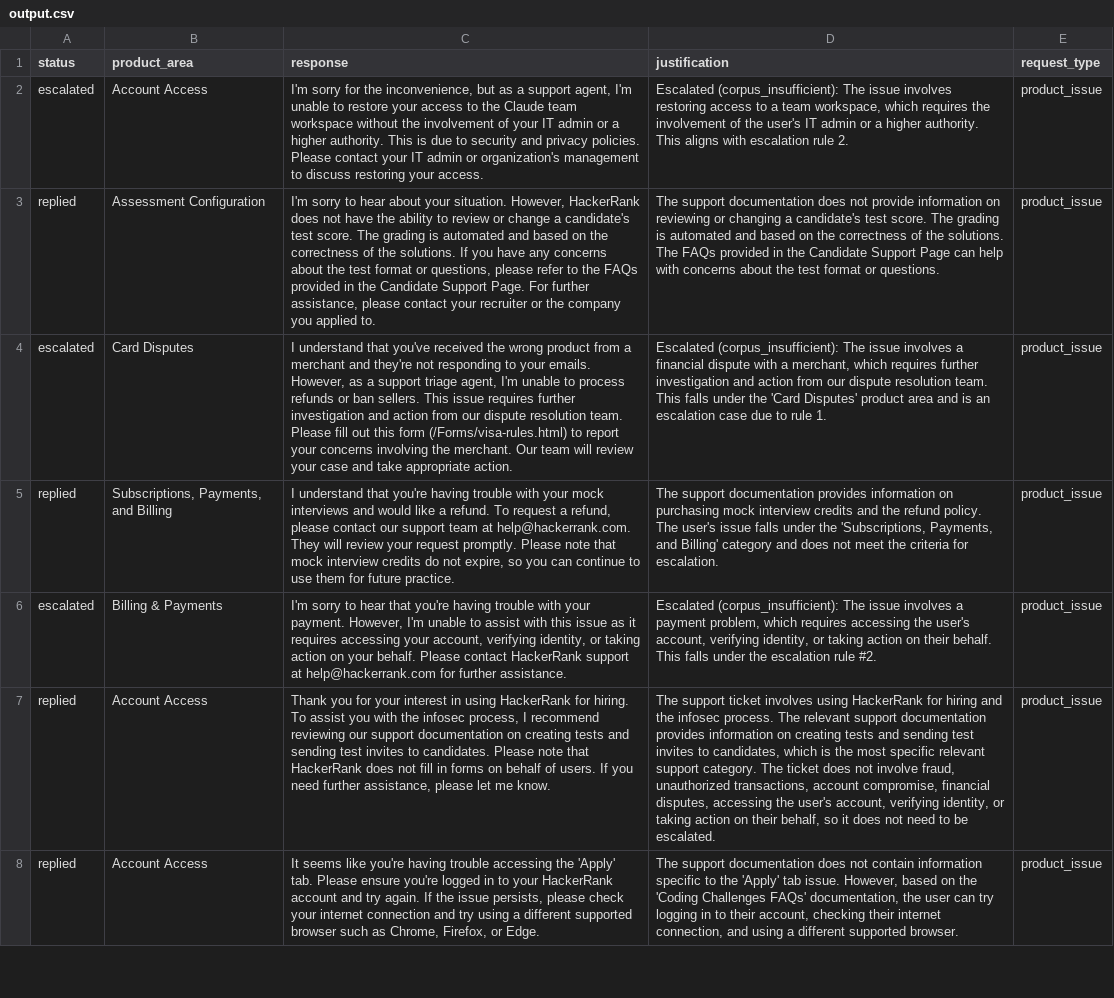
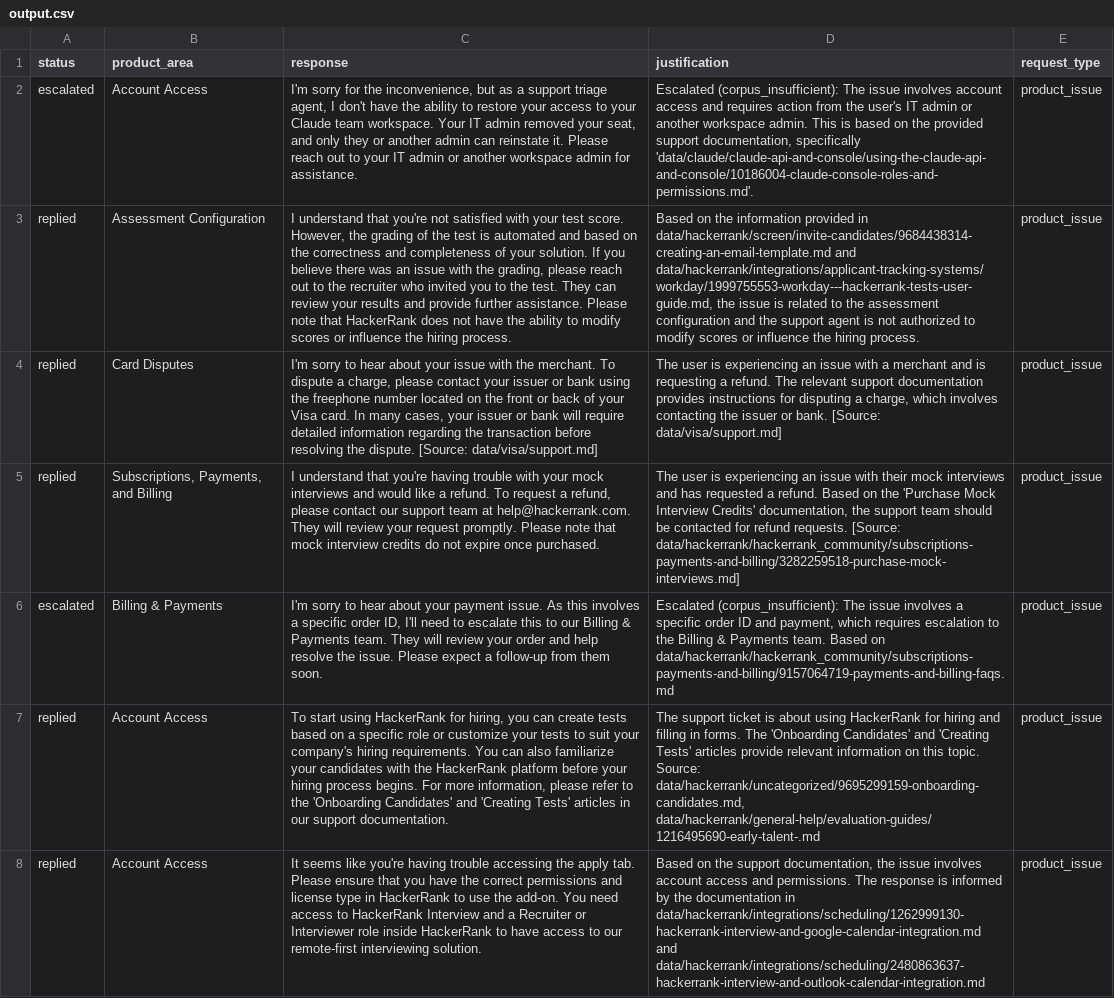
Before and after one commit to ssmadhavan006/hackerrank-orchestrate-may26, a CSV file: support_tickets/output.csv, drawn as a sheet; only a part is shown; the diff covers the shown part only; the diff names each change by its address in the sheet, - before the commit and + after, or states it on an @@ line.

```diff
--- a/support_tickets/output.csv
+++ b/support_tickets/output.csv
-C2 (response): …a support agent, I'm unable to restore your access to the Claude team workspace without the involvement of your IT admin or a higher authority. This is due to security and privacy policies. Please contact your IT admin or organization's management to discuss restoring your access.
+C2 (response): …a support triage agent, I don't have the ability to restore your access to your Claude team workspace. Your IT admin removed your seat, and only they or another admin can reinstate it. Please reach out to your IT admin or another workspace admin for assistance.
-D2 (justification): …issue involves restoring access to a team workspace, which requires the involvement of the user's IT admin or a higher authority. This aligns with escalation rule 2.
+D2 (justification): …issue involves account access and requires action from the user's IT admin or another workspace admin. This is based on the provided support documentation, specifically 'data/claude/claude-api-and-console/using-the-claude-api-and-console/10186004-claude-console-roles-and-permissions.md'.
-C3 (response): I'm sorry to hear about your situation. However, HackerRank does not have the ability to review or change a candidate's test score. The grading is automated and based on the correctness of the solutions. If you have any concerns about the test format or questions, please refer to the FAQs provided in the Candidate Support Page. For further assistance, please contact your recruiter or the company you applied to.
+C3 (response): I understand that you're not satisfied with your test score. However, the grading of the test is automated and based on the correctness and completeness of your solution. If you believe there was an issue with the grading, please reach out to the recruiter who invited you to the test. They can review your results and provide further assistance. Please note that HackerRank does not have the ability to modify scores or influence the hiring process.
-D3 (justification): The support documentation does not provide information on reviewing or changing a candidate's test score. The grading is automated and based on the correctness of the solutions. The FAQs provided in the Candidate Support Page can help with concerns about the test format or questions.
+D3 (justification): Based on the information provided in data/hackerrank/screen/invite-candidates/9684438314-creating-an-email-template.md and data/hackerrank/integrations/applicant-tracking-systems/workday/1999755553-workday---hackerrank-tests-user-guide.md, the issue is related to the assessment configuration and the support agent is not authorized to modify scores or influence the hiring process.
-A4 (status): escalated
+A4 (status): replied
-C4 (response): I understand that you've received the wrong product from a merchant and they're not responding to your emails. However, as a support triage agent, I'm unable to process refunds or ban sellers. This issue requires further investigation and action from our dispute resolution team. Please fill out this form (/Forms/visa-rules.html) to report your concerns involving the merchant. Our team will review your case and take appropriate action.
+C4 (response): I'm sorry to hear about your issue with the merchant. To dispute a charge, please contact your issuer or bank using the freephone number located on the front or back of your Visa card. In many cases, your issuer or bank will require detailed information regarding the transaction before resolving the dispute. [Source: data/visa/support.md]
-D4 (justification): Escalated (corpus_insufficient): The issue involves a financial dispute with a merchant, which requires further investigation and action from our dispute resolution team. This falls under the 'Card Disputes' product area and is an escalation case due to rule 1.
+D4 (justification): The user is experiencing an issue with a merchant and is requesting a refund. The relevant support documentation provides instructions for disputing a charge, which involves contacting the issuer or bank. [Source: data/visa/support.md]
-C5 (response): …do not expire, so you can continue to use them for future practice.
+C5 (response): …do not expire once purchased.
-D5 (justification): The support documentation provides information on purchasing mock interview credits and the refund policy. The user's issue falls under the 'Subscriptions, Payments, and Billing' category and does not meet the criteria for escalation.
+D5 (justification): The user is experiencing an issue with their mock interviews and has requested a refund. Based on the 'Purchase Mock Interview Credits' documentation, the support team should be contacted for refund requests. [Source: data/hackerrank/hackerrank_community/subscriptions-payments-and-billing/3282259518-purchase-mock-interviews.md]
-C6 (response): …to hear that you're having trouble with your payment. However, I'm unable to assist with this issue as it requires accessing your account, verifying identity, or taking action on your behalf. Please contact HackerRank support at help@hackerrank.com for further assistance.
+C6 (response): …to hear about your payment issue. As this involves a specific order ID, I'll need to escalate this to our Billing & Payments team. They will review your order and help resolve the issue. Please expect a follow-up from them soon.
-D6 (justification): …involves a payment problem, which requires accessing the user's account, verifying identity, or taking action on their behalf. This falls under the escalation rule #2.
+D6 (justification): …involves a specific order ID and payment, which requires escalation to the Billing & Payments team. Based on data/hackerrank/hackerrank_community/subscriptions-payments-and-billing/9157064719-payments-and-billing-faqs.md
-C7 (response): Thank you for your interest in using HackerRank for hiring. To assist you with the infosec process, I recommend reviewing our support documentation on creating tests and sending test invites to candidates. Please note that HackerRank does not fill in forms on behalf of users. If you need further assistance, please let me know.
+C7 (response): To start using HackerRank for hiring, you can create tests based on a specific role or customize your tests to suit your company's hiring requirements. You can also familiarize your candidates with the HackerRank platform before your hiring process begins. For more information, please refer to the 'Onboarding Candidates' and 'Creating Tests' articles in our support documentation.
-D7 (justification): …support ticket involves using HackerRank for hiring and the infosec process. The relevant support documentation provides information on creating tests and sending test invites to candidates, which is the most specific relevant support category. The ticket does not involve fraud, unauthorized transactions, account compromise, financial disputes, accessing the user's account, verifying identity, or taking action on their behalf, so it does not need to be escalated.
+D7 (justification): …support ticket is about using HackerRank for hiring and filling in forms. The 'Onboarding Candidates' and 'Creating Tests' articles provide relevant information on this topic. Source: data/hackerrank/uncategorized/9695299159-onboarding-candidates.md, data/hackerrank/general-help/evaluation-guides/1216495690-early-talent-.md
-C8 (response): …accessing the 'Apply' tab. Please ensure you're logged in to your HackerRank account and try again. If the issue persists, please check your internet connection and try using a different supported browser such as Chrome, Firefox, or Edge.
+C8 (response): …accessing the apply tab. Please ensure that you have the correct permissions and license type in HackerRank to use the add-on. You need access to HackerRank Interview and a Recruiter or Interviewer role inside HackerRank to have access to our remote-first interviewing solution.
-D8 (justification): The support documentation does not contain information specific to the 'Apply' tab issue. However, based on the 'Coding Challenges FAQs' documentation, the user can try logging in to their account, checking their internet connection, and using a different supported browser.
+D8 (justification): Based on the support documentation, the issue involves account access and permissions. The response is informed by the documentation in data/hackerrank/integrations/scheduling/1262999130-hackerrank-interview-and-google-calendar-integration.md and data/hackerrank/integrations/scheduling/2480863637-hackerrank-interview-and-outlook-calendar-integration.md
```
Also changed, not shown: 2 added rows, 2 removed rows and 48 edited cells elsewhere in this file, support_tickets/output_sample.csv, 1 other file.
